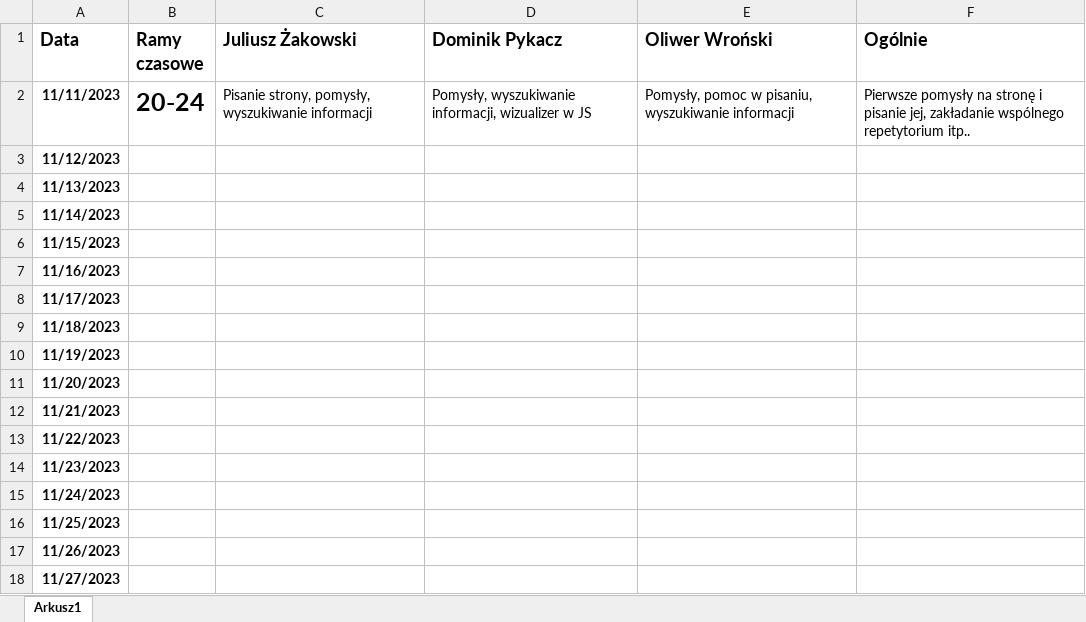
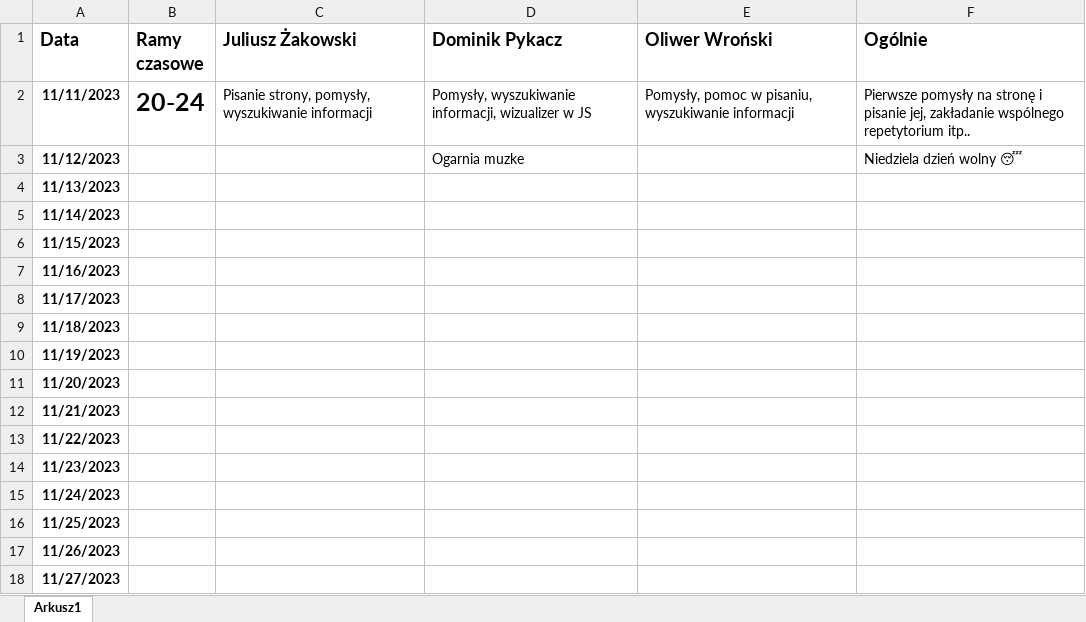
Before and after one commit to juliuszakowski/kolko-i-krzyzyk, an Excel workbook: Sprawozdanie.xlsx, sheet Arkusz1, drawn as a sheet; values as stored, in another font and other column widths than the file's, no borders; charts and pictures not drawn; the diff names each change by its address in the sheet, - before the commit and + after, or states it on an @@ line.

Commit message:
Add files via upload

```diff
--- a/Sprawozdanie.xlsx (sheet Arkusz1)
+++ b/Sprawozdanie.xlsx (sheet Arkusz1)
-D3 (Dominik Pykacz): (empty)
+D3 (Dominik Pykacz): Ogarnia muzke
-F3 (Ogólnie): (empty)
+F3 (Ogólnie): Niedziela dzień wolny 😴
```
